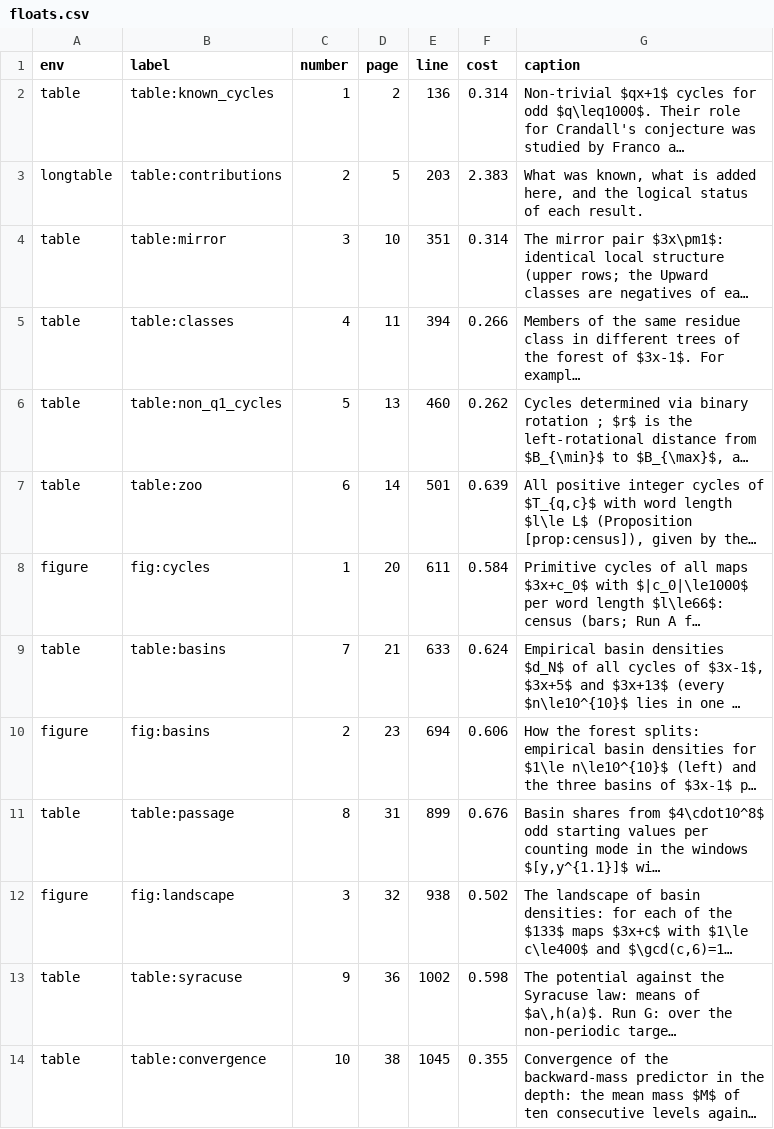
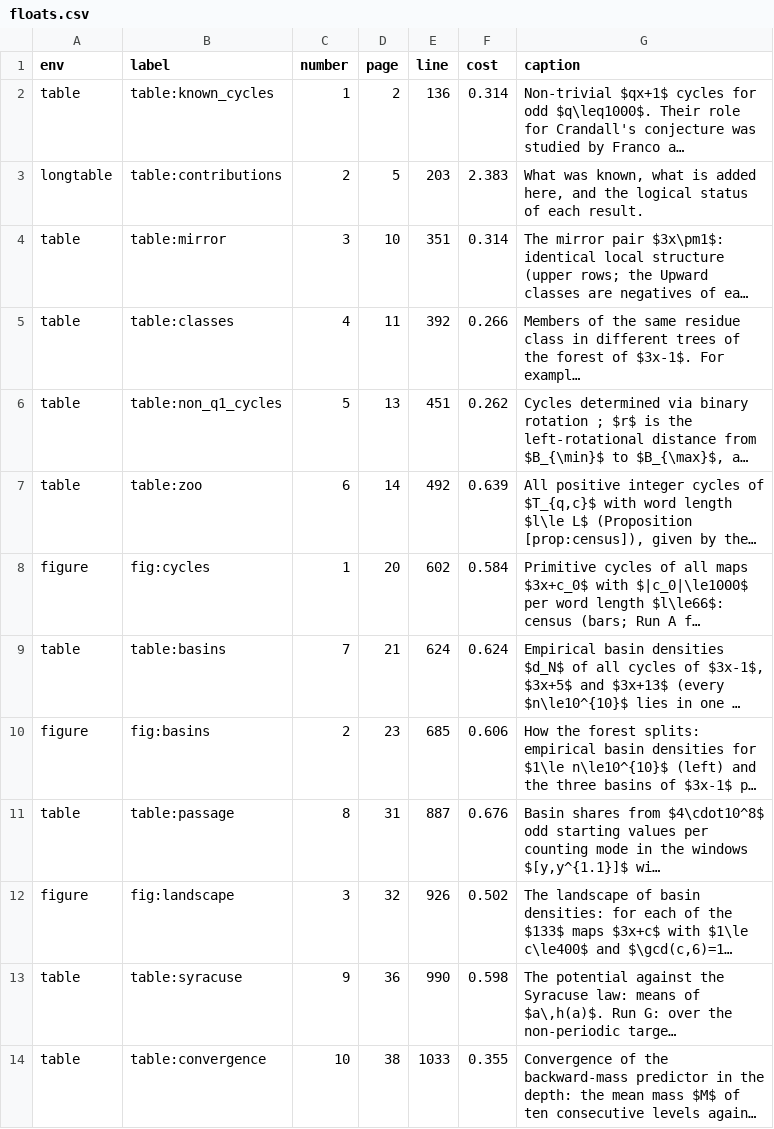
Before and after one commit to Sultanow/collatz, a CSV file: 07 Basins of Attraction/docs/research/inventory/floats.csv, drawn as a sheet; only a part is shown; long unchanged cells end in …; the diff covers the shown part only; the diff names each change by its address in the sheet, - before the commit and + after, or states it on an @@ line.

```diff
--- a/07 Basins of Attraction/docs/research/inventory/floats.csv
+++ b/07 Basins of Attraction/docs/research/inventory/floats.csv
-E5 (line): 394
+E5 (line): 392
-E6 (line): 460
+E6 (line): 451
-E7 (line): 501
+E7 (line): 492
-E8 (line): 611
+E8 (line): 602
-E9 (line): 633
+E9 (line): 624
-E10 (line): 694
+E10 (line): 685
-E11 (line): 899
+E11 (line): 887
-E12 (line): 938
+E12 (line): 926
-E13 (line): 1002
+E13 (line): 990
-E14 (line): 1045
+E14 (line): 1033
```
Also changed, not shown: 1 removed row and 25 edited cells elsewhere in this file, 07 Basins of Attraction/docs/research/inventory/inventory.csv, 07 Basins of Attraction/docs/research/inventory/sections.csv, 15 other files.
